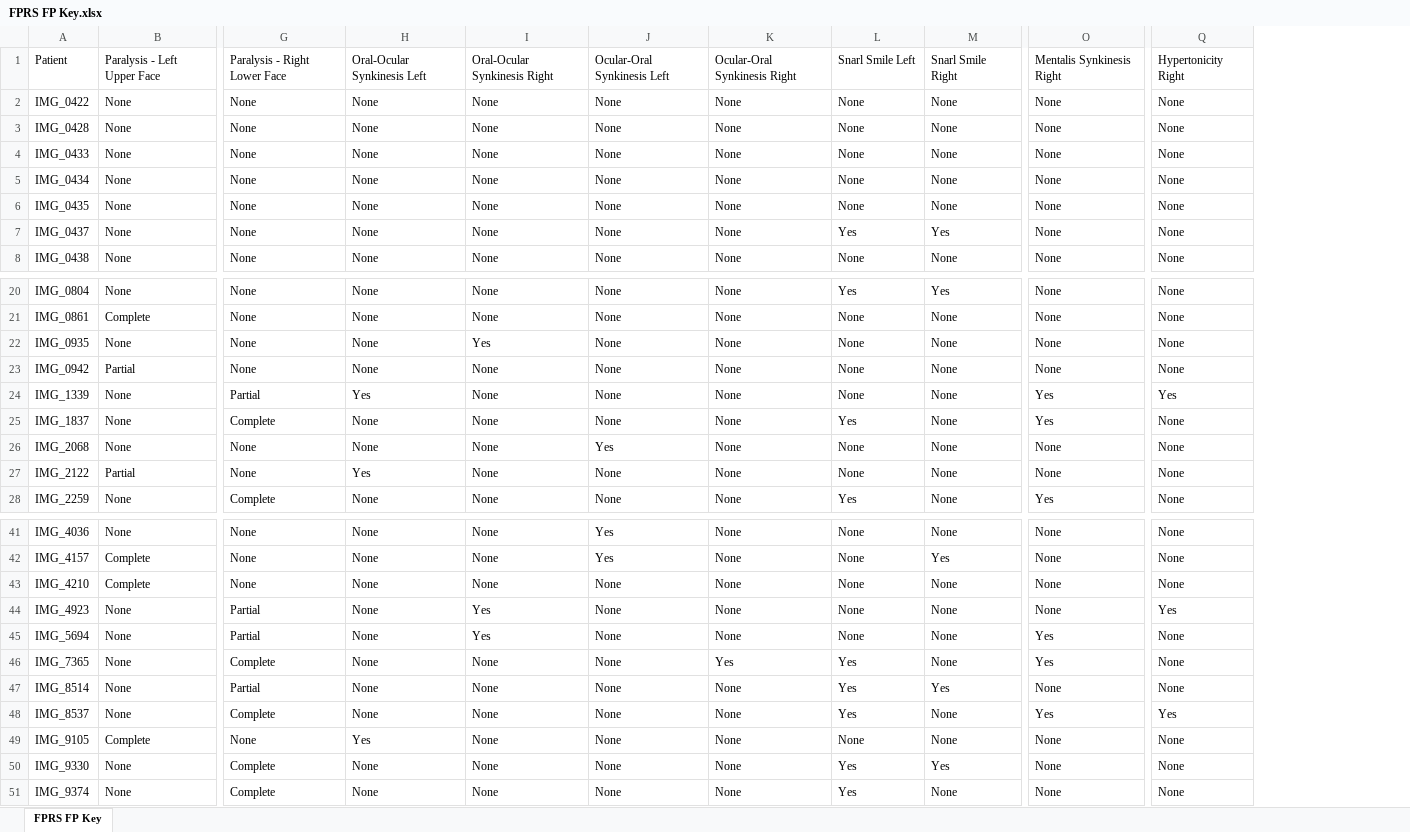
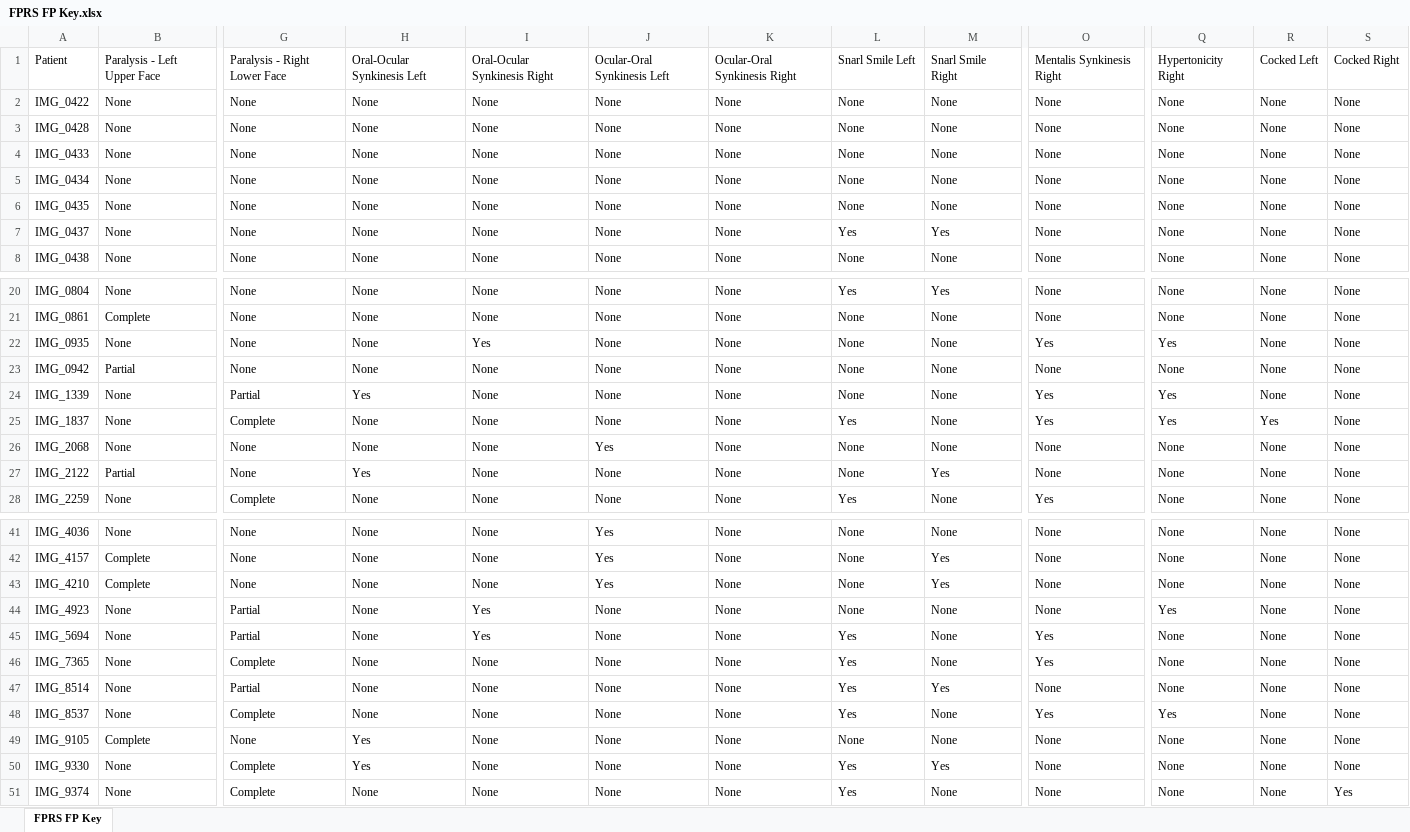
Before and after one commit to johnwilsoniv/FaceMirror, an Excel workbook: FPRS FP Key.xlsx, sheet FPRS FP Key, drawn as a sheet; only a part is shown, gaps mark what is left out; values as stored, in another font and other column widths than the file's, no borders; the diff covers the shown part only; the diff names each change by its address in the sheet, - before the commit and + after, or states it on an @@ line.

```diff
--- a/FPRS FP Key.xlsx (sheet FPRS FP Key)
+++ b/FPRS FP Key.xlsx (sheet FPRS FP Key)
+column R, rows 1-8: Cocked Left | None | None | None | None | None | None | None; rows 20-28: None | None | None | None | None | Yes | None | None | None; rows 41-51: all None
+column S, rows 1-8: Cocked Right | None | None | None | None | None | None | None; rows 20-28: all None; rows 41-51: None | None | None | None | None | None | None | None | None | None | Yes
-O22: None
+O22: Yes
-Q22: None
+Q22: Yes
-Q25: None
+Q25: Yes
-M27: None
+M27: Yes
-J43: None
+J43: Yes
-M43: None
+M43: Yes
-L45: None
+L45: Yes
-K46: Yes
+K46: None
-H50: None
+H50: Yes
```
Also changed, not shown: 3 edited cells elsewhere in this sheet, 3_Data_Analysis/performance_analysis_results/error_details.xlsx, 40 other files.
